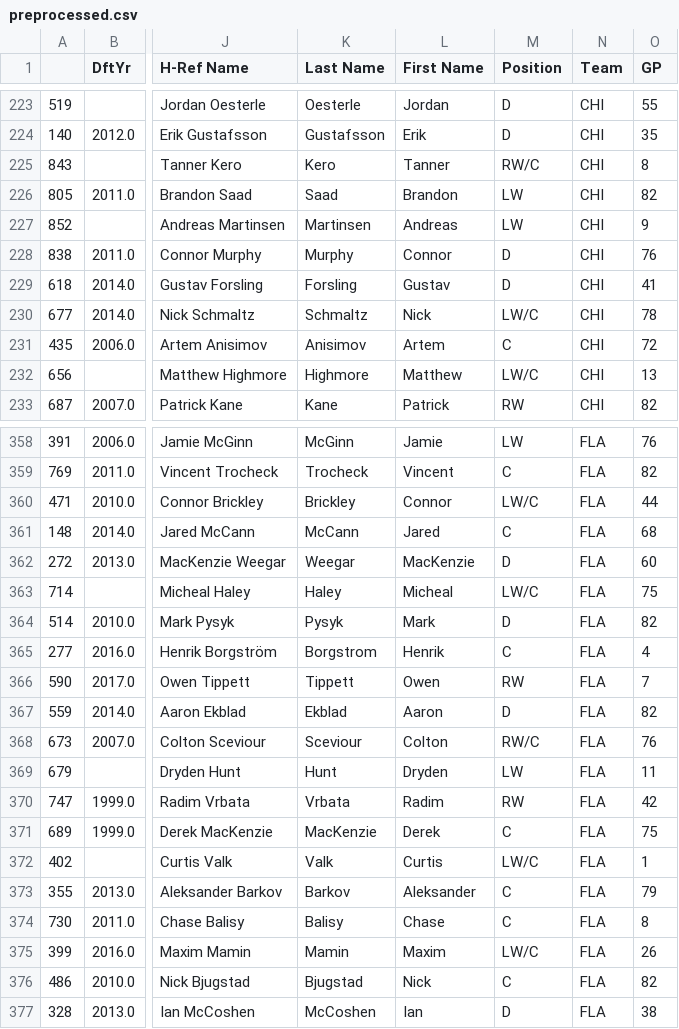
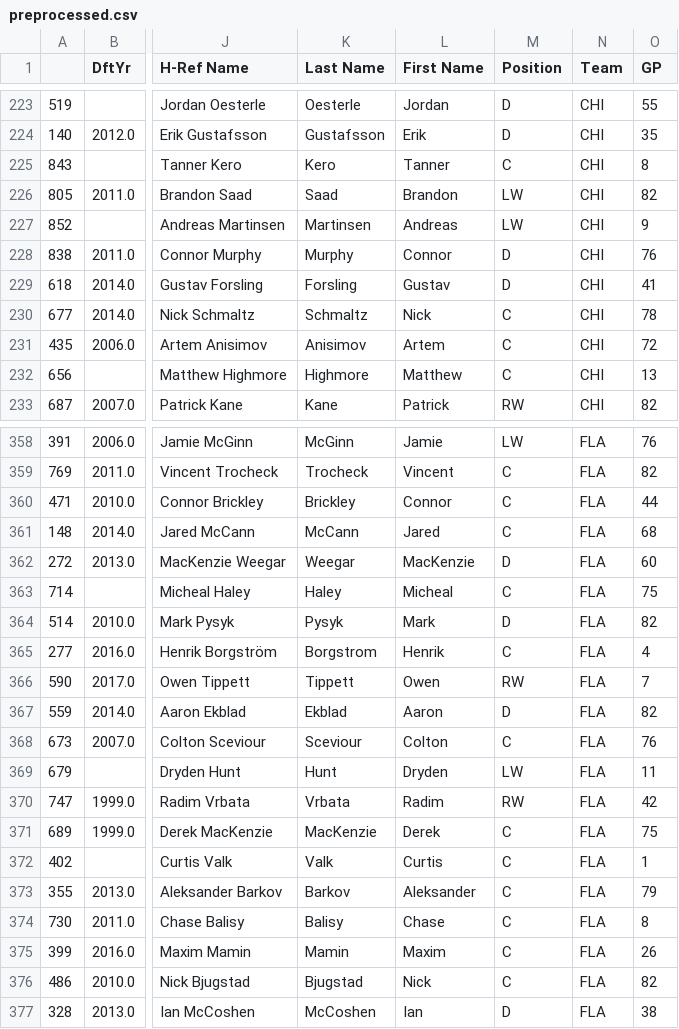
Before and after one commit to gur-ids/anari, a CSV file: anari/data/preprocessed.csv, drawn as a sheet; only a part is shown, gaps mark what is left out; the diff covers the shown part only; the diff names each change by its address in the sheet, - before the commit and + after, or states it on an @@ line.

Commit message:
format positin column

```diff
--- a/anari/data/preprocessed.csv
+++ b/anari/data/preprocessed.csv
-M225 (Position): RW/C
+M225 (Position): C
-M230 (Position): LW/C
+M230 (Position): C
-M232 (Position): LW/C
+M232 (Position): C
-M360 (Position): LW/C
+M360 (Position): C
-M363 (Position): LW/C
+M363 (Position): C
-M368 (Position): RW/C
+M368 (Position): C
-M372 (Position): LW/C
+M372 (Position): C
-M375 (Position): LW/C
+M375 (Position): C
```
Also changed, not shown: 30 edited cells elsewhere in this file, 2 other files.
